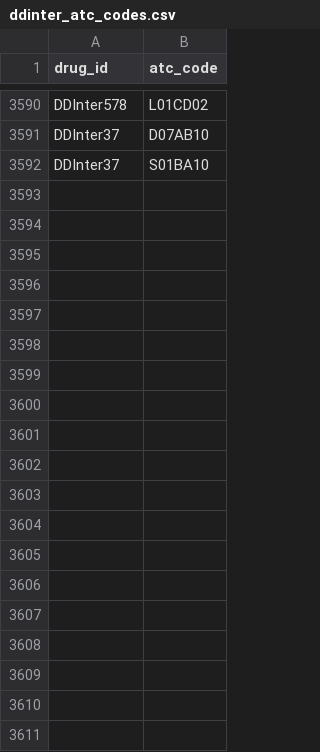
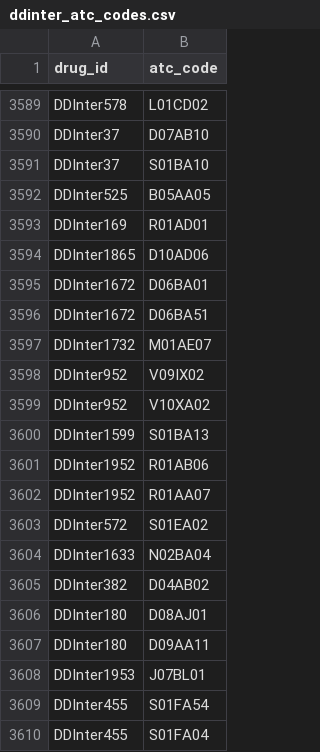
Before and after one commit to Archie-C/ehrdrec, a CSV file: ddinter_atc_codes.csv, drawn as a sheet; only a part is shown, gaps mark what is left out; the diff covers the shown part only; the diff names each change by its address in the sheet, - before the commit and + after, or states it on an @@ line.

```diff
--- a/ddinter_atc_codes.csv
+++ b/ddinter_atc_codes.csv
+row 3592: DDInter525 | B05AA05
+row 3593: DDInter169 | R01AD01
+row 3594: DDInter1865 | D10AD06
+row 3595: DDInter1672 | D06BA01
+row 3596: DDInter1672 | D06BA51
+row 3597: DDInter1732 | M01AE07
+row 3598: DDInter952 | V09IX02
+row 3599: DDInter952 | V10XA02
+row 3600: DDInter1599 | S01BA13
+row 3601: DDInter1952 | R01AB06
+row 3602: DDInter1952 | R01AA07
+row 3603: DDInter572 | S01EA02
+row 3604: DDInter1633 | N02BA04
+row 3605: DDInter382 | D04AB02
+row 3606: DDInter180 | D08AJ01
+row 3607: DDInter180 | D09AA11
+row 3608: DDInter1953 | J07BL01
+row 3609: DDInter455 | S01FA54
+row 3610: DDInter455 | S01FA04
```
Also changed, not shown: 61 added rows and 1 removed row elsewhere in this file, 1 other file.
